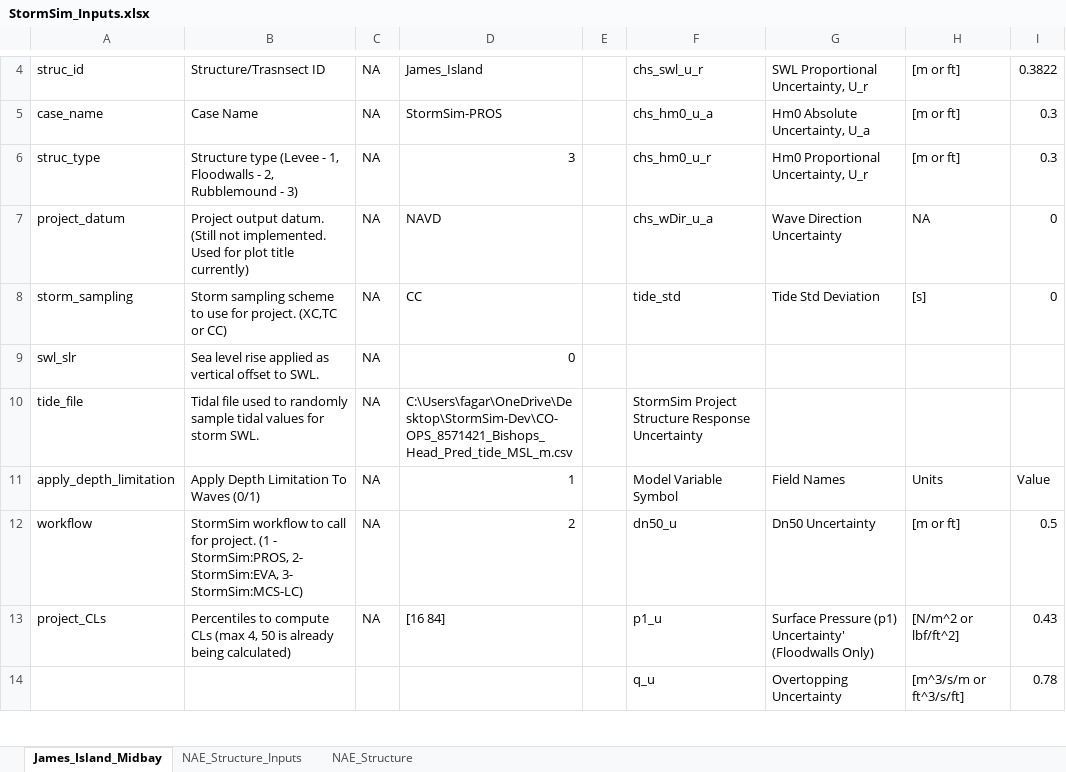
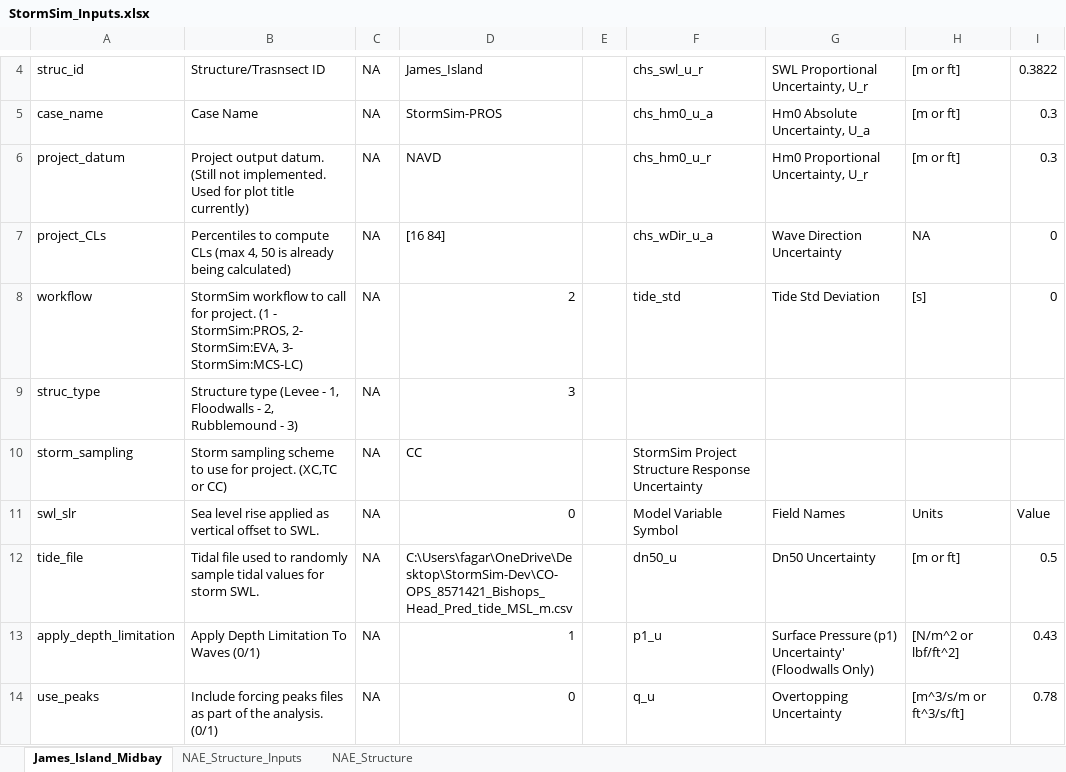
Before and after one commit to coastal-hazards-system/StormSim-Library, an Excel workbook: StormSim_Inputs.xlsx, sheet James_Island_Midbay, drawn as a sheet; only a part is shown, gaps mark what is left out; values as stored, in another font and other column widths than the file's, no cell formats; removed rows and columns are numbered as before the commit, all else as after; the diff covers the shown part only; the diff names each change by its address in the sheet, - before the commit and + after, or states it on an @@ line.

```diff
--- a/StormSim_Inputs.xlsx (sheet James_Island_Midbay)
+++ b/StormSim_Inputs.xlsx (sheet James_Island_Midbay)
-row 6: struc_type | Structure type (Levee - 1, Floodwalls - 2, Rubblemound - 3) | NA | 3 |  | chs_hm0_u_r | Hm0 Proportional Uncertainty, U_r | [m or ft] | 0.3
-F6: chs_wDir_u_a
+F6: chs_hm0_u_r
-G6: Wave Direction Uncertainty
+G6: Hm0 Proportional Uncertainty, U_r
-H6: NA
+H6: [m or ft]
-I6: 0
+I6: 0.3
+row 7: project_CLs | Percentiles to compute CLs (max 4, 50 is already being calculated) | NA | [16 84] |  | chs_wDir_u_a | Wave Direction Uncertainty | NA | 0
+row 8: workflow | StormSim workflow to call for project. (1 - StormSim:PROS, 2- StormSim:EVA, 3- StormSim:MCS-LC) | NA | 2 |  | tide_std | Tide Std Deviation | [s] | 0
+row 9: struc_type | Structure type (Levee - 1, Floodwalls - 2, Rubblemound - 3) | NA | 3
-F10: tide_std
+F10: StormSim Project Structure Response Uncertainty
-G10: Tide Std Deviation
+G10: (empty)
-H10: [s]
+H10: (empty)
-I10: 0
+I10: (empty)
-F11: (empty)
+F11: Model Variable Symbol
-G11: (empty)
+G11: Field Names
-H11: (empty)
+H11: Units
-I11: (empty)
+I11: Value
-F12: StormSim Project Structure Response Uncertainty
+F12: dn50_u
-G12: (empty)
+G12: Dn50 Uncertainty
-H12: (empty)
+H12: [m or ft]
-I12: (empty)
+I12: 0.5
-F13: Model Variable Symbol
+F13: p1_u
-G13: Field Names
+G13: Surface Pressure (p1) Uncertainty' (Floodwalls Only)
-H13: Units
+H13: [N/m^2 or lbf/ft^2]
-I13: Value
+I13: 0.43
-row 12: workflow | StormSim workflow to call for project. (1 - StormSim:PROS, 2- StormSim:EVA, 3- StormSim:MCS-LC) | NA | 2 |  | dn50_u | Dn50 Uncertainty | [m or ft] | 0.5
-row 13: project_CLs | Percentiles to compute CLs (max 4, 50 is already being calculated) | NA | [16 84] |  | p1_u | Surface Pressure (p1) Uncertainty' (Floodwalls Only) | [N/m^2 or lbf/ft^2] | 0.43
-A14: (empty)
+A14: use_peaks
-B14: (empty)
+B14: Include forcing peaks files as part of the analysis. (0/1)
-C14: (empty)
+C14: NA
-D14: (empty)
+D14: 0
```
Also changed, not shown: 4 added rows, 1 removed row and 70 edited cells elsewhere in this sheet, cell formats.
